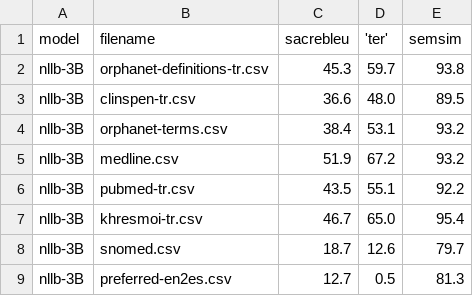
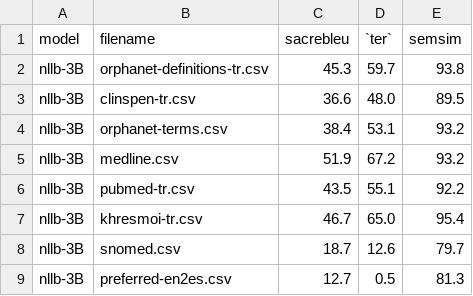
Before and after one commit to zaki-amin/machine-translation-en2es-for-biomedical-text, a CSV file: evaluations/pretrained_experiments/metrics/nllb-3B.csv, drawn as a sheet.

```diff
--- a/evaluations/pretrained_experiments/metrics/nllb-3B.csv
+++ b/evaluations/pretrained_experiments/metrics/nllb-3B.csv
@@ -1,2 +1,2 @@
-model,filename,sacrebleu,'ter',semsim
+model,filename,sacrebleu,`ter`,semsim
 nllb-3B,orphanet-definitions-tr.csv,45.3,59.7,93.8
```
Also changed, not shown: evaluations/pretrained_experiments/metrics/nllb-600M.csv, evaluations/test_data/models/metrics/all.csv, 12 other files.
